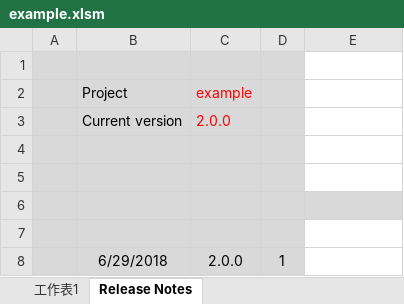
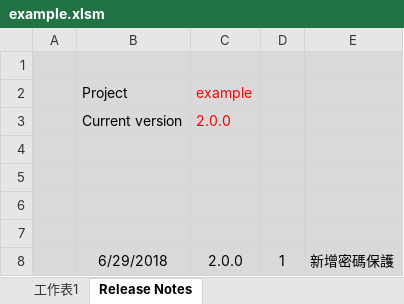
Before and after one commit to skyran1278/VbaProject, an Excel workbook: utils/example.xlsm, sheet Release Notes, drawn as a sheet; values as stored, in another font and other column widths than the file's, no borders; the diff names each change by its address in the sheet, - before the commit and + after, or states it on an @@ line.

```diff
--- a/utils/example.xlsm (sheet Release Notes)
+++ b/utils/example.xlsm (sheet Release Notes)
-E1:E5 fill: none
+E1:E5 fill: #D9D9D9
-E7:E8 fill: none
+E7:E8 fill: #D9D9D9
-E8: (empty)
+E8: 新增密碼保護
```
Also changed, not shown: 5 other files.
